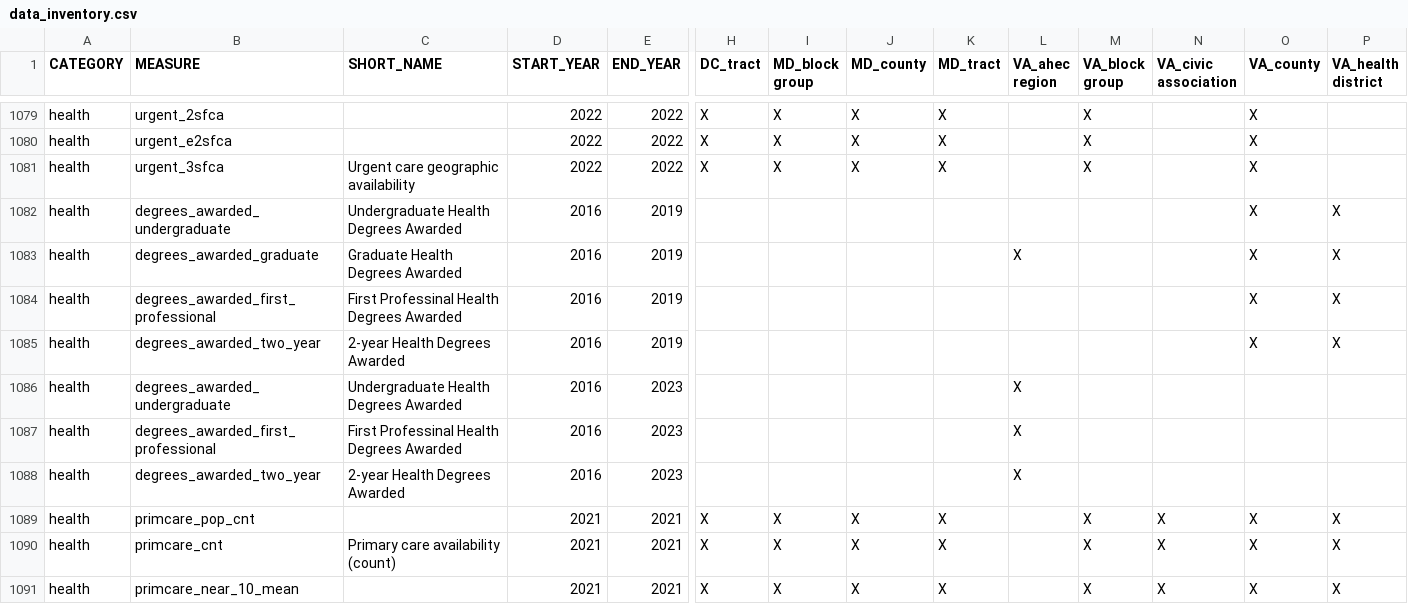
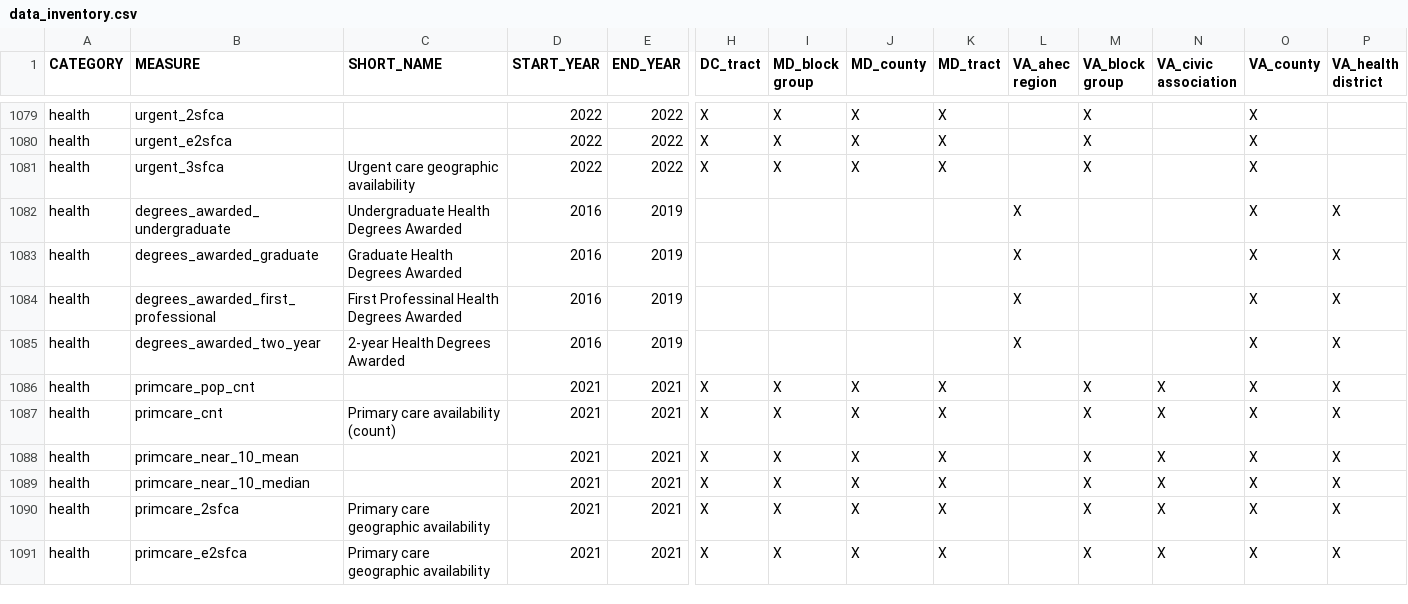
Before and after one commit to uva-bi-sdad/sdc.all, a CSV file: docs/data_inventory.csv, drawn as a sheet; only a part is shown, gaps mark what is left out; the shorter side is filled out with more unchanged rows; rows hold the shown columns only; the diff names each change by its address in the sheet, - before the commit and + after, or states it on an @@ line.

```diff
--- a/docs/data_inventory.csv
+++ b/docs/data_inventory.csv
-L1082 (VA_ahec region): (empty)
+L1082 (VA_ahec region): X
-L1084:L1085 (VA_ahec region): (empty)
+L1084:L1085 (VA_ahec region): X
-row 1086: health | degrees_awarded_undergraduate | Undergraduate Health Degrees Awarded | 2016 | 2023 |  |  |  |  | X
-row 1087: health | degrees_awarded_first_professional | First Professinal Health Degrees Awarded | 2016 | 2023 |  |  |  |  | X
-row 1088: health | degrees_awarded_two_year | 2-year Health Degrees Awarded | 2016 | 2023 |  |  |  |  | X
```
Also changed, not shown: 11 other files.
